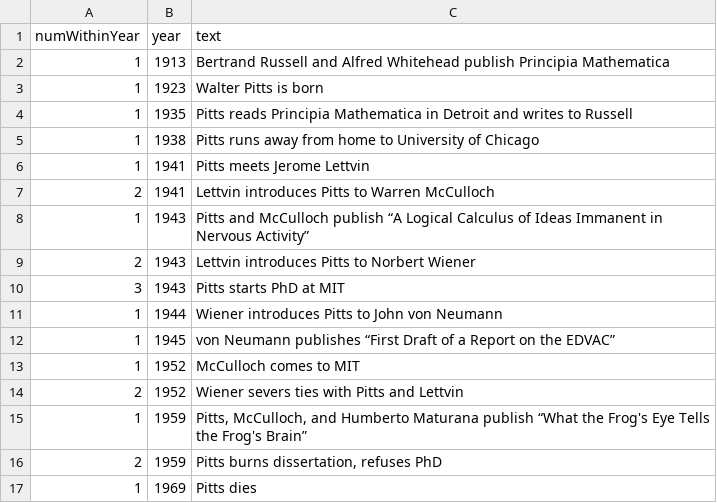
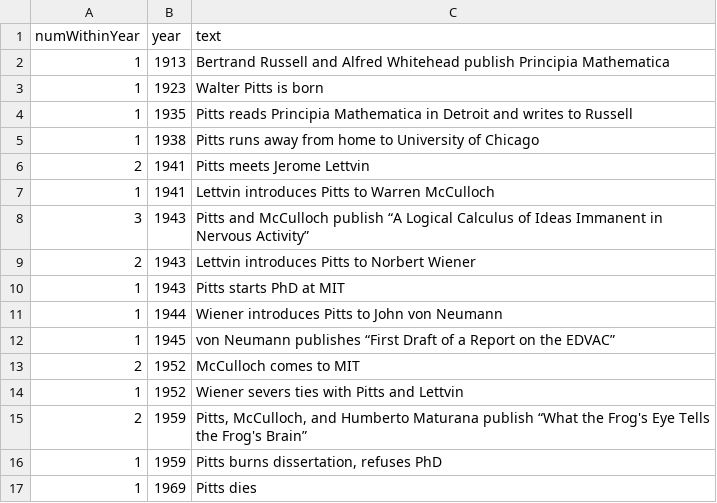
Before and after one commit to KellyStathis/KellyStathis.github.io, a CSV file: timeline.csv, drawn as a sheet.

Commit message:
Update timeline.csv

```diff
--- a/timeline.csv
+++ b/timeline.csv
@@ -5,13 +5,13 @@ numWithinYear,year,text
 1,1938,Pitts runs away from home to University of Chicago
-1,1941,Pitts meets Jerome Lettvin
-2,1941,Lettvin introduces Pitts to Warren McCulloch
-1,1943,Pitts and McCulloch publish “A Logical Calculus of Ideas Immanent in Nervous Activity”
+2,1941,Pitts meets Jerome Lettvin
+1,1941,Lettvin introduces Pitts to Warren McCulloch
+3,1943,Pitts and McCulloch publish “A Logical Calculus of Ideas Immanent in Nervous Activity”
 2,1943,Lettvin introduces Pitts to Norbert Wiener
-3,1943,Pitts starts PhD at MIT
+1,1943,Pitts starts PhD at MIT
 1,1944,Wiener introduces Pitts to John von Neumann
 1,1945,von Neumann publishes “First Draft of a Report on the EDVAC”
-1,1952,McCulloch comes to MIT
-2,1952,Wiener severs ties with Pitts and Lettvin
-1,1959,"Pitts, McCulloch, and Humberto Maturana publish “What the Frog's Eye Tells the Frog's Brain”"
-2,1959,"Pitts burns dissertation, refuses PhD"
+2,1952,McCulloch comes to MIT
+1,1952,Wiener severs ties with Pitts and Lettvin
+2,1959,"Pitts, McCulloch, and Humberto Maturana publish “What the Frog's Eye Tells the Frog's Brain”"
+1,1959,"Pitts burns dissertation, refuses PhD"
 1,1969,Pitts dies
```
